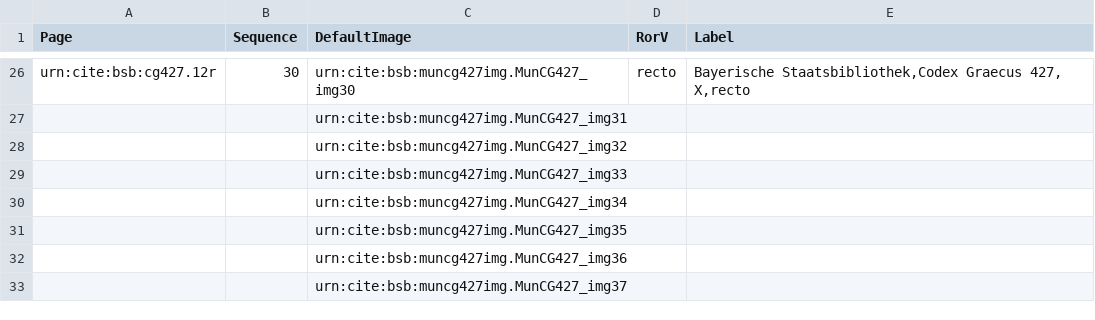
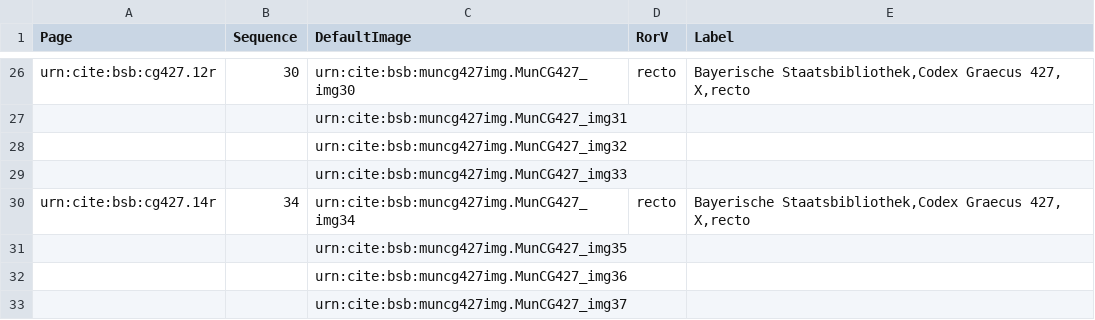
Before and after one commit to HCMID/schemata, a CSV file: collections/muncg427model.csv, drawn as a sheet; only a part is shown, gaps mark what is left out.

Commit message:
Update muncg427model.csv

```diff
--- a/collections/muncg427model.csv
+++ b/collections/muncg427model.csv
@@ -29,3 +29,3 @@ urn:cite:bsb:cg427.12r,30,urn:cite:bsb:muncg427img.MunCG427_img30,recto,"Bayeris
 ,,urn:cite:bsb:muncg427img.MunCG427_img33,,
-,,urn:cite:bsb:muncg427img.MunCG427_img34,,
+urn:cite:bsb:cg427.14r,34,urn:cite:bsb:muncg427img.MunCG427_img34,recto,"Bayerische Staatsbibliothek,Codex Graecus 427, X,recto"
 ,,urn:cite:bsb:muncg427img.MunCG427_img35,,
```
